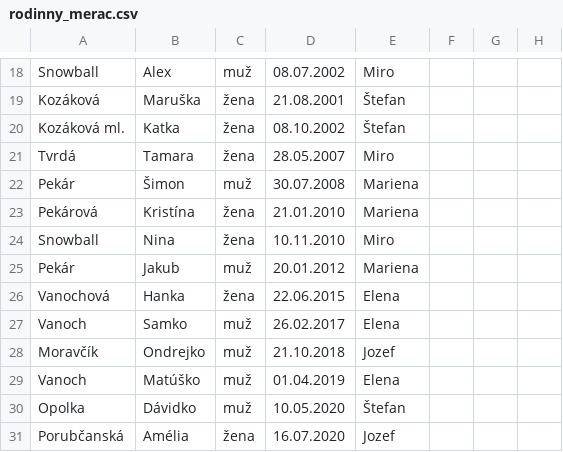
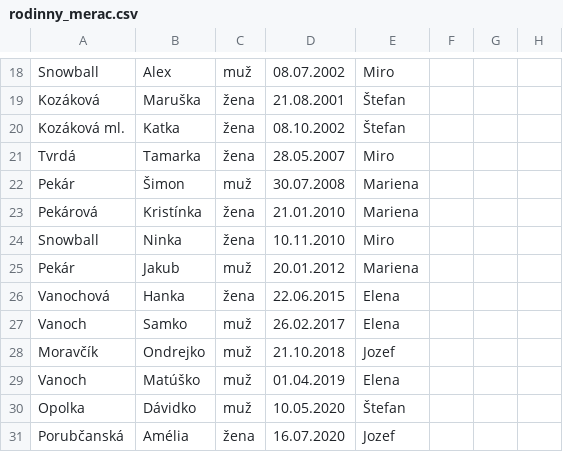
Before and after one commit to JakubPorubcansky/rodinny-merac, a CSV file: rodinny_merac.csv, drawn as a sheet; only a part is shown, gaps mark what is left out; the diff names each change by its address in the sheet, - before the commit and + after, or states it on an @@ line.

Commit message:
Update rodinny_merac.csv

```diff
--- a/rodinny_merac.csv
+++ b/rodinny_merac.csv
-B21: Tamara
+B21: Tamarka
-B23: Kristína
+B23: Kristínka
-B24: Nina
+B24: Ninka
```
